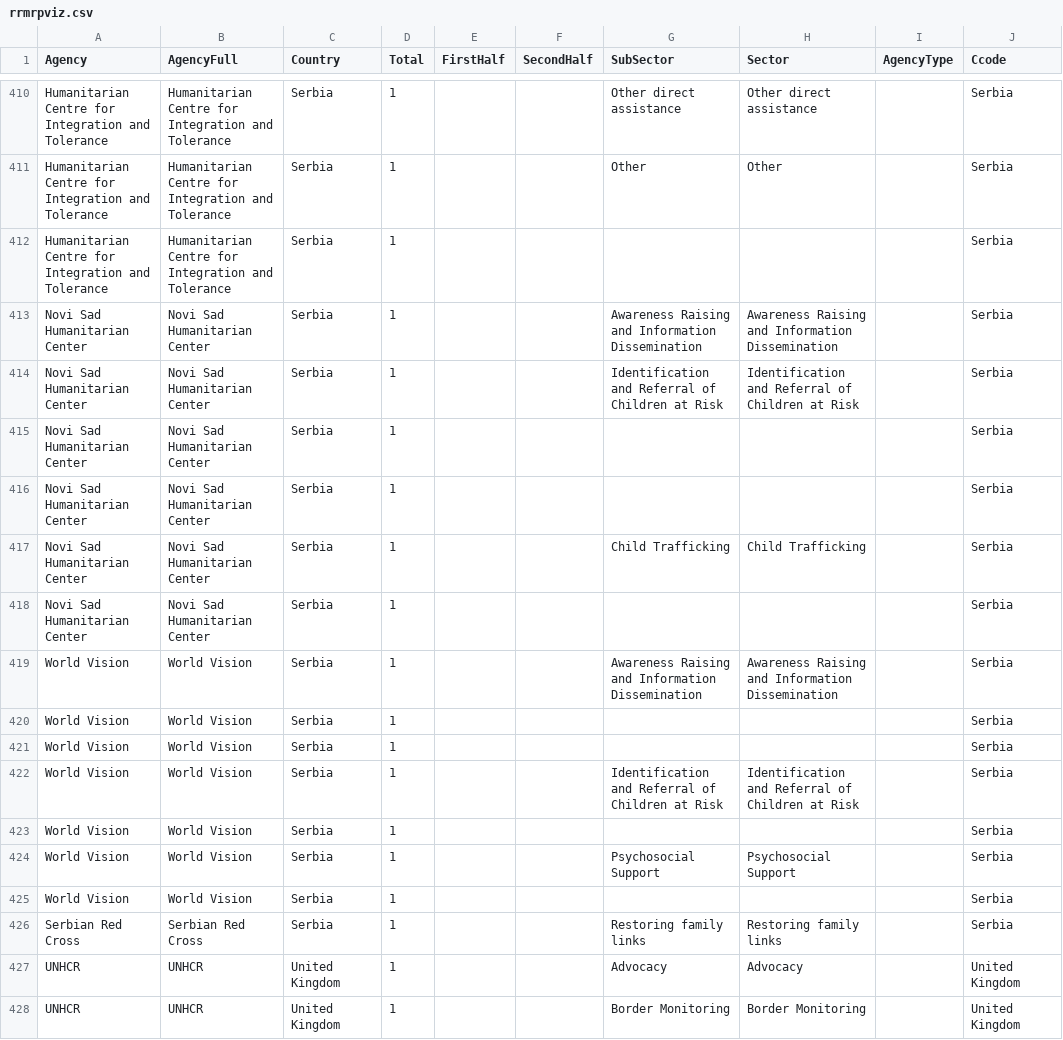
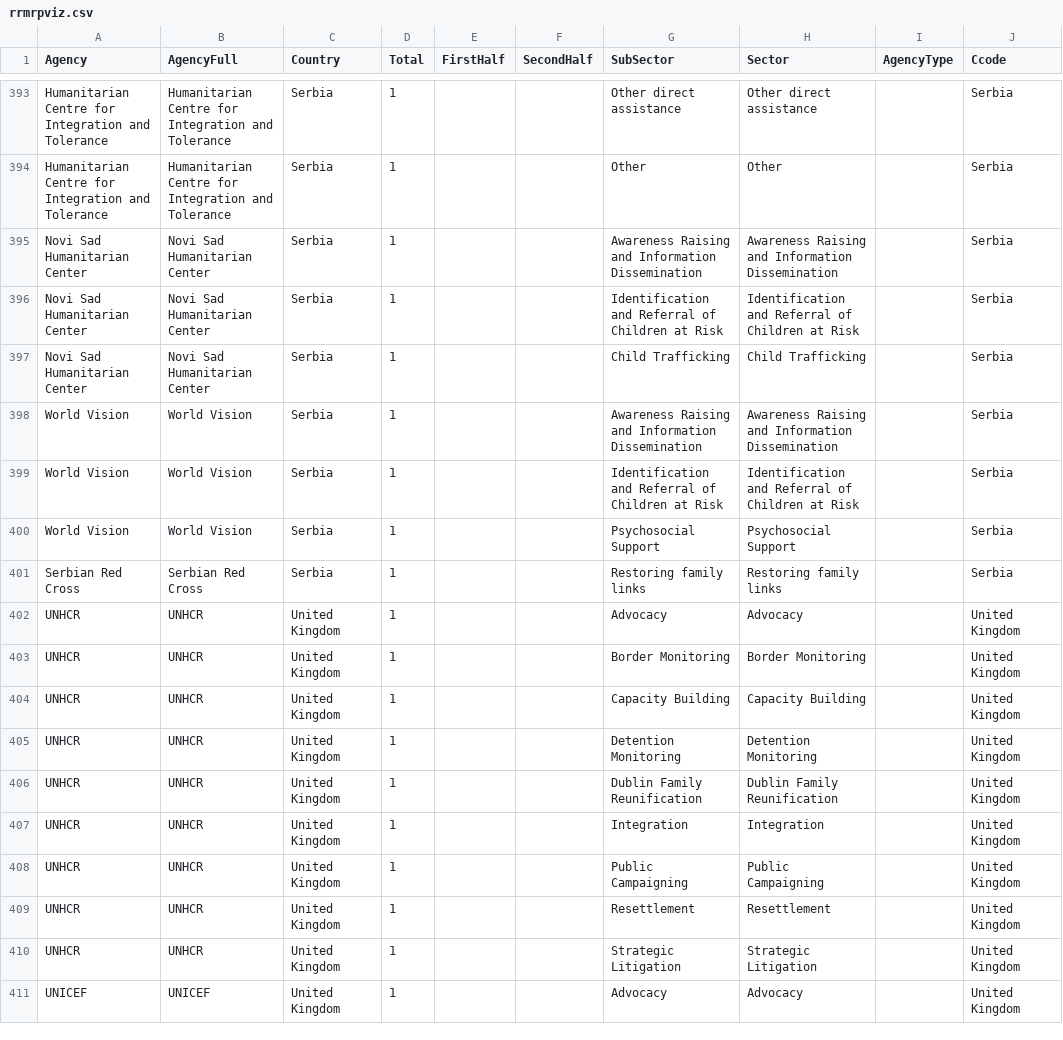
Before and after one commit to sofiaqiriazi/Child-Protection, a CSV file: data/rrmrpviz.csv, drawn as a sheet; only a part is shown, gaps mark what is left out; the shorter side is filled out with more unchanged rows; the diff covers the shown part only; the diff names each change by its address in the sheet, - before the commit and + after, or states it on an @@ line.

```diff
--- a/data/rrmrpviz.csv
+++ b/data/rrmrpviz.csv
-row 412: Humanitarian Centre for Integration and Tolerance | Humanitarian Centre for Integration and Tolerance | Serbia | 1 |  |  |  |  |  | Serbia
-row 415: Novi Sad Humanitarian Center | Novi Sad Humanitarian Center | Serbia | 1 |  |  |  |  |  | Serbia
-row 416: Novi Sad Humanitarian Center | Novi Sad Humanitarian Center | Serbia | 1 |  |  |  |  |  | Serbia
-row 418: Novi Sad Humanitarian Center | Novi Sad Humanitarian Center | Serbia | 1 |  |  |  |  |  | Serbia
-row 420: World Vision | World Vision | Serbia | 1 |  |  |  |  |  | Serbia
-row 421: World Vision | World Vision | Serbia | 1 |  |  |  |  |  | Serbia
-row 423: World Vision | World Vision | Serbia | 1 |  |  |  |  |  | Serbia
-row 425: World Vision | World Vision | Serbia | 1 |  |  |  |  |  | Serbia
```
Also changed, not shown: 19 removed rows elsewhere in this file.
